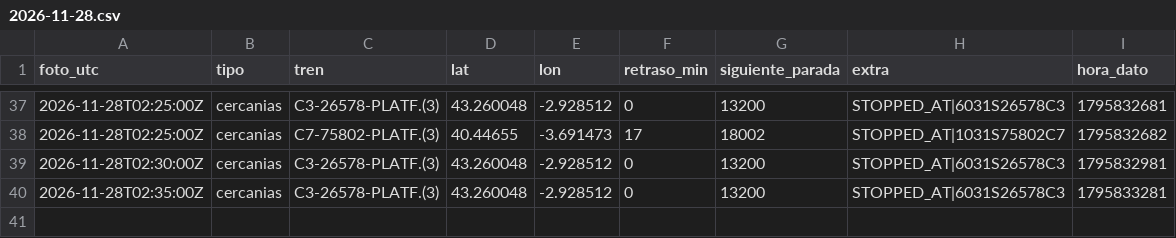
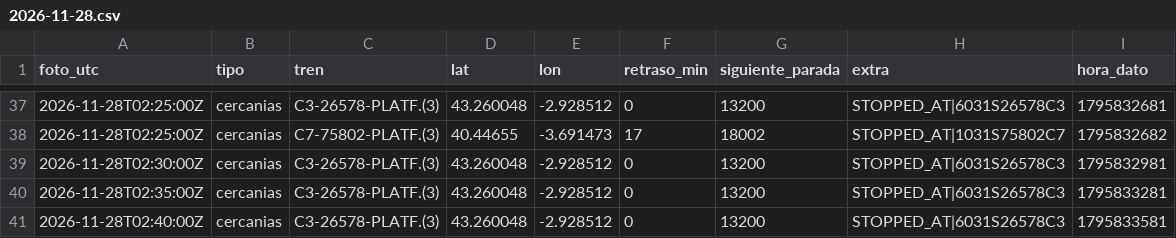
Before and after one commit to carlosgalan01/puntualmente, a CSV file: datos/2026-11-28.csv, drawn as a sheet; only a part is shown, gaps mark what is left out; the diff names each change by its address in the sheet, - before the commit and + after, or states it on an @@ line.

Commit message:
datos 2026-11-28T02:40

```diff
--- a/datos/2026-11-28.csv
+++ b/datos/2026-11-28.csv
+row 41: 2026-11-28T02:40:00Z | cercanias | C3-26578-PLATF.(3) | 43.260048 | -2.928512 | 0 | 13200 | STOPPED_AT|6031S26578C3 | 1795833581
```
Also changed, not shown: 1 other file.
